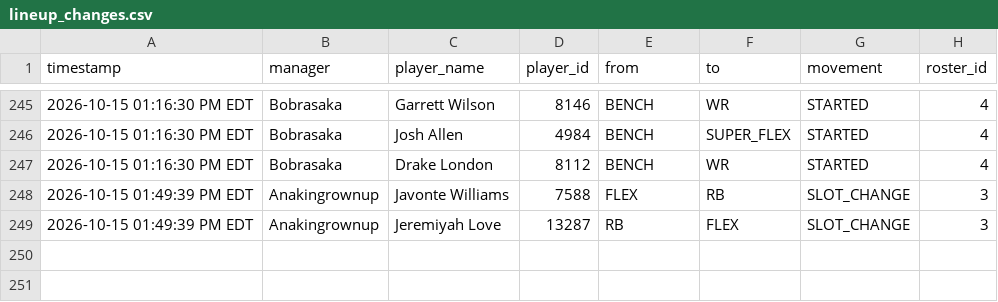
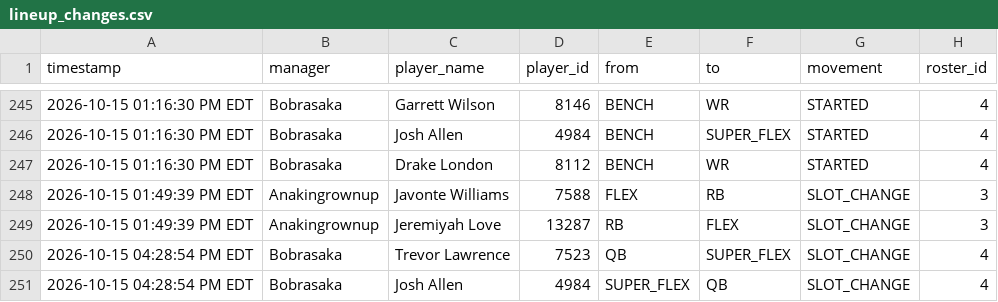
Before and after one commit to FatSquirrel57/sleeper-lineup-tracker, a CSV file: lineup_changes.csv, drawn as a sheet; only a part is shown, gaps mark what is left out; the diff names each change by its address in the sheet, - before the commit and + after, or states it on an @@ line.

```diff
--- a/lineup_changes.csv
+++ b/lineup_changes.csv
+row 250: 2026-10-15 04:28:54 PM EDT | Bobrasaka | Trevor Lawrence | 7523 | QB | SUPER_FLEX | SLOT_CHANGE | 4
+row 251: 2026-10-15 04:28:54 PM EDT | Bobrasaka | Josh Allen | 4984 | SUPER_FLEX | QB | SLOT_CHANGE | 4
```
Also changed, not shown: 1 other file.
